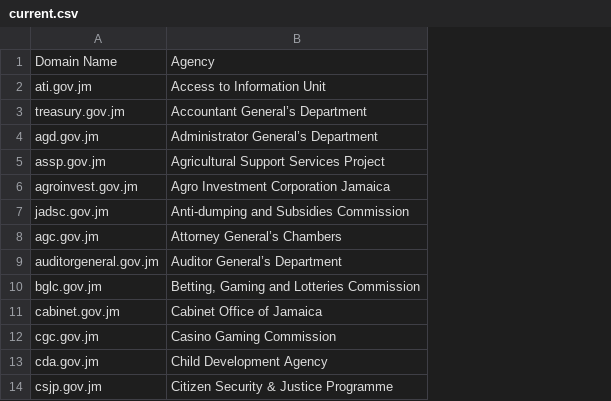
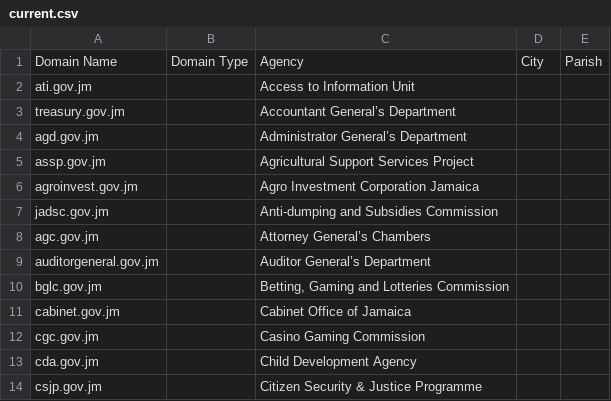
Before and after one commit to macsual/dotgov-jamaica-domains, a CSV file: current.csv, drawn as a sheet; only a part is shown; the diff names each change by its address in the sheet, - before the commit and + after, or states it on an @@ line.

Commit message:
add new header columns to .csv

```diff
--- a/current.csv
+++ b/current.csv
+column B, row 1: Domain Type
+column D, row 1: City
+column E, row 1: Parish
```
